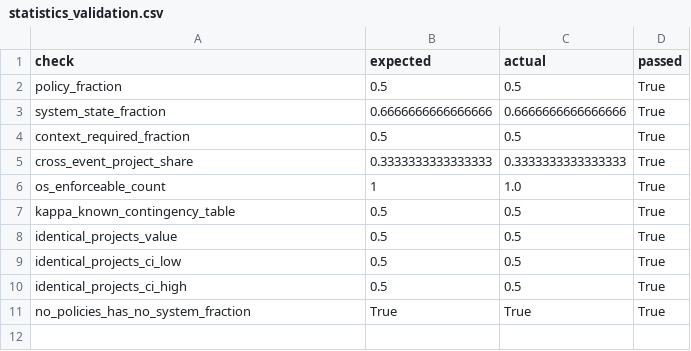
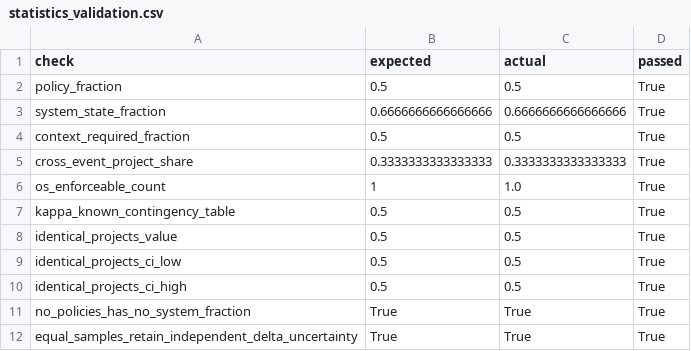
Before and after one commit to eunomia-bpf/ActPlane, a CSV file: docs/empirical-study/corpus-scale/statistics_validation.csv, drawn as a sheet.

Commit message:
Use independent bootstrap streams for historical and new-corpus deltas

```diff
--- a/docs/empirical-study/corpus-scale/statistics_validation.csv
+++ b/docs/empirical-study/corpus-scale/statistics_validation.csv
@@ -11 +11,2 @@ identical_projects_ci_high,0.5,0.5,True
 no_policies_has_no_system_fraction,True,True,True
+equal_samples_retain_independent_delta_uncertainty,True,True,True
```
Also changed, not shown: docs/empirical-study/corpus-scale/paper_summary.csv, docs/empirical-study/corpus-scale/study_config.csv, 5 other files.
